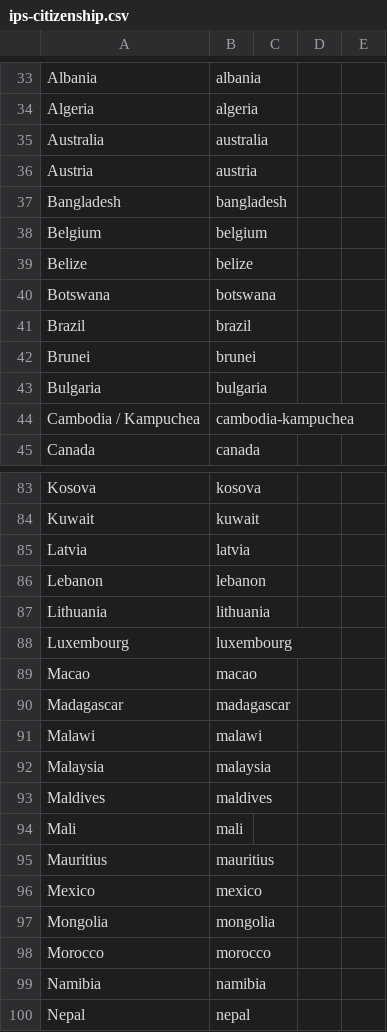
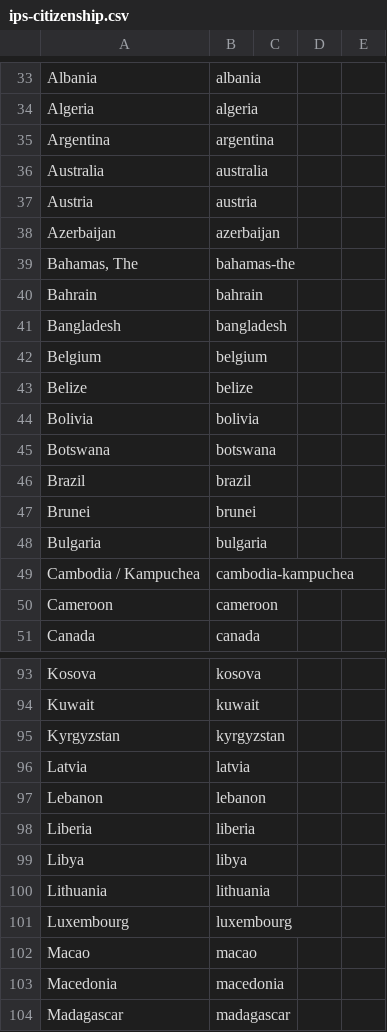
Before and after one commit to GSS-Cogs/ref_migration, a CSV file: codelists/ips-citizenship.csv, drawn as a sheet; only a part is shown, gaps mark what is left out; the shorter side is filled out with more unchanged rows; the diff covers the shown part only.

Commit message:
Add missing IPS citizenships.

```diff
--- a/codelists/ips-citizenship.csv
+++ b/codelists/ips-citizenship.csv
@@ -34,4 +34,8 @@ Albania,albania,,,
 Algeria,algeria,,,
+Argentina,argentina,,,
 Australia,australia,,,
 Austria,austria,,,
+Azerbaijan,azerbaijan,,,
+"Bahamas, The",bahamas-the,,,
+Bahrain,bahrain,,,
 Bangladesh,bangladesh,,,
@@ -39,2 +43,3 @@ Belgium,belgium,,,
 Belize,belize,,,
+Bolivia,bolivia,,,
 Botswana,botswana,,,
@@ -44,2 +49,3 @@ Bulgaria,bulgaria,,,
 Cambodia / Kampuchea,cambodia-kampuchea,,,
+Cameroon,cameroon,,,
 Canada,canada,,,
@@ -84,4 +94,7 @@ Kosova,kosova,,,
 Kuwait,kuwait,,,
+Kyrgyzstan,kyrgyzstan,,,
 Latvia,latvia,,,
 Lebanon,lebanon,,,
+Liberia,liberia,,,
+Libya,libya,,,
 Lithuania,lithuania,,,
@@ -89,2 +102,3 @@ Luxembourg,luxembourg,,,
 Macao,macao,,,
+Macedonia,macedonia,,,
 Madagascar,madagascar,,,
```
Also changed, not shown: 11 added rows elsewhere in this file.
